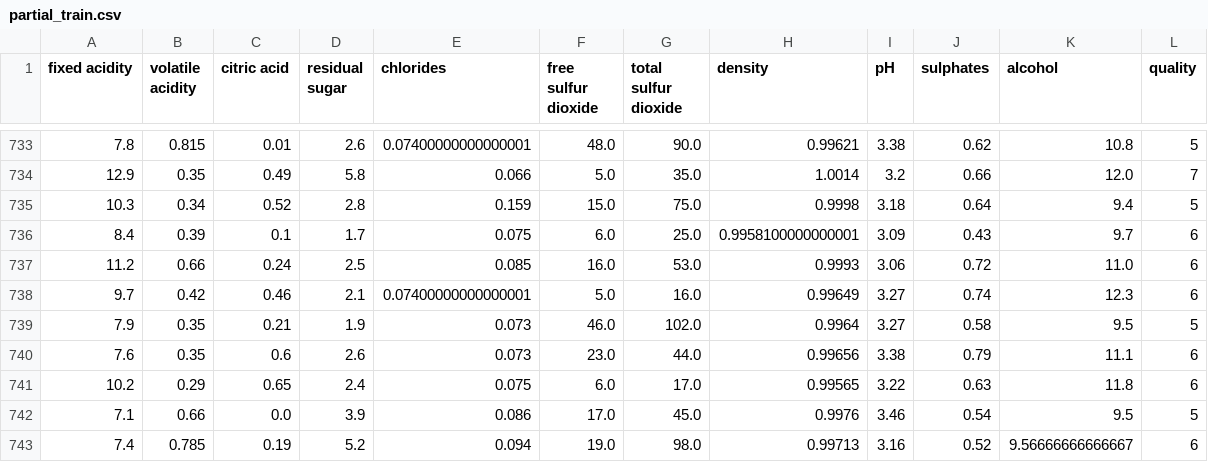
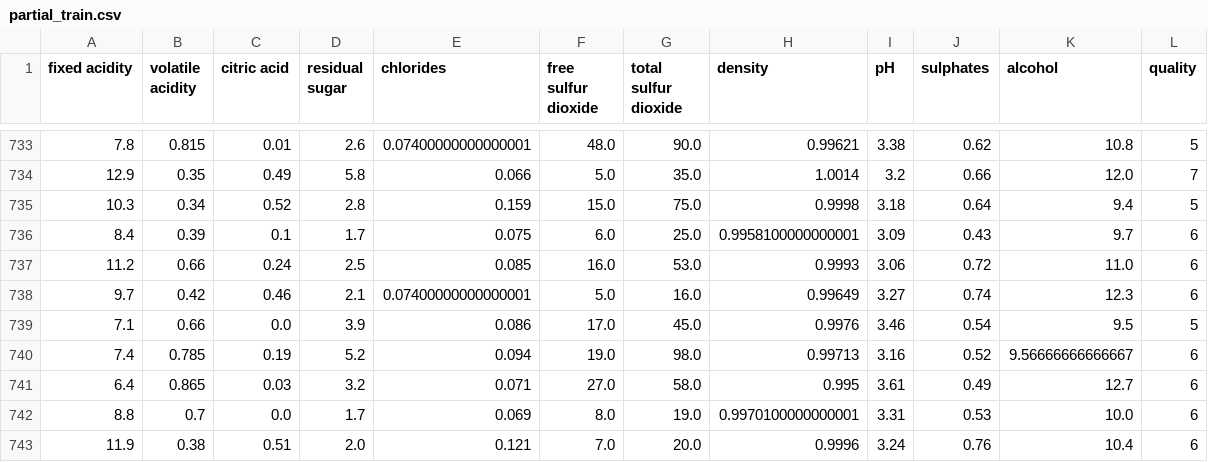
Before and after one commit to bokesyo/CART-de-novo, a CSV file: inputData/partial_train.csv, drawn as a sheet; only a part is shown, gaps mark what is left out; the shorter side is filled out with more unchanged rows; the diff names each change by its address in the sheet, - before the commit and + after, or states it on an @@ line.

```diff
--- a/inputData/partial_train.csv
+++ b/inputData/partial_train.csv
-row 739: 7.9 | 0.35 | 0.21 | 1.9 | 0.073 | 46.0 | 102.0 | 0.9964 | 3.27 | 0.58 | 9.5 | 5
-row 740: 7.6 | 0.35 | 0.6 | 2.6 | 0.073 | 23.0 | 44.0 | 0.99656 | 3.38 | 0.79 | 11.1 | 6
-row 741: 10.2 | 0.29 | 0.65 | 2.4 | 0.075 | 6.0 | 17.0 | 0.99565 | 3.22 | 0.63 | 11.8 | 6
```
Also changed, not shown: inputData/remain_train.csv, 6 other files.
